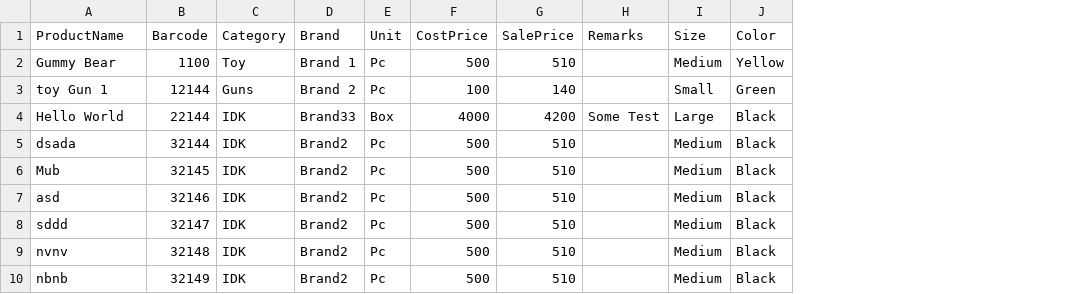
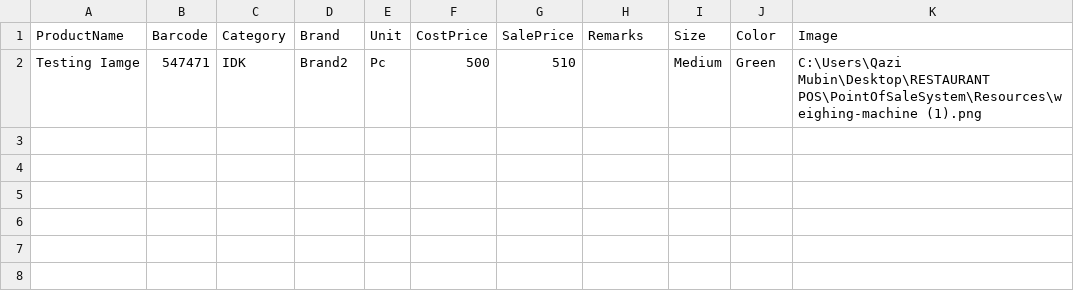
Before and after one commit to qazimubin12/BibiShop, a CSV file: ProductsInfoForImport.csv, drawn as a sheet; removed rows and columns are numbered as before the commit, all else as after; the diff names each change by its address in the sheet, - before the commit and + after, or states it on an @@ line.

Commit message:
ImageBulkUploadingDone

```diff
--- a/ProductsInfoForImport.csv
+++ b/ProductsInfoForImport.csv
+column K (Image), row 2: C:\Users\Qazi Mubin\Desktop\RESTAURANT POS\PointOfSaleSystem\Resources\weighing-machine (1).png
-row 2: Gummy Bear | 1100 | Toy | Brand 1 | Pc | 500 | 510 |  | Medium | Yellow
-row 3: toy Gun 1 | 12144 | Guns | Brand 2 | Pc | 100 | 140 |  | Small | Green
-row 4: Hello World | 22144 | IDK | Brand33 | Box | 4000 | 4200 | Some Test | Large | Black
-row 5: dsada | 32144 | IDK | Brand2 | Pc | 500 | 510 |  | Medium | Black
-row 6: Mub | 32145 | IDK | Brand2 | Pc | 500 | 510 |  | Medium | Black
-A2 (ProductName): asd
+A2 (ProductName): Testing Iamge
-B2 (Barcode): 32146
+B2 (Barcode): 547471
-J2 (Color): Black
+J2 (Color): Green
-row 8: sddd | 32147 | IDK | Brand2 | Pc | 500 | 510 |  | Medium | Black
-row 9: nvnv | 32148 | IDK | Brand2 | Pc | 500 | 510 |  | Medium | Black
-row 10: nbnb | 32149 | IDK | Brand2 | Pc | 500 | 510 |  | Medium | Black
```
Also changed, not shown: 3 other files.
